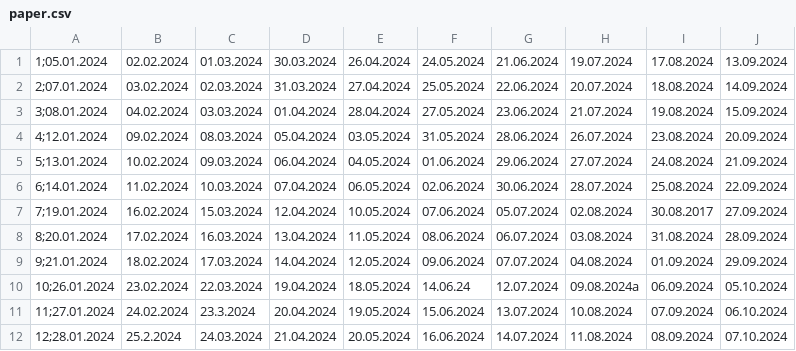
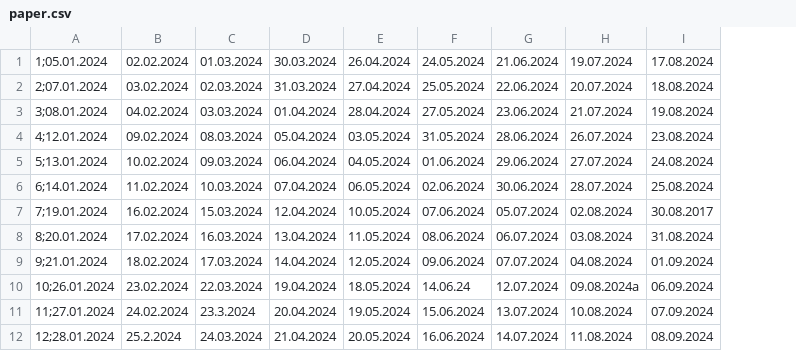
Before and after one commit to remotemobprogramming/rmpxp-2024-08-22, a CSV file: csv/paper.csv, drawn as a sheet; the diff names each change by its address in the sheet, - before the commit and + after, or states it on an @@ line.

Commit message:
Update

```diff
--- a/csv/paper.csv
+++ b/csv/paper.csv
-column J, rows 1-12: 13.09.2024 | 14.09.2024 | 15.09.2024 | 20.09.2024 | 21.09.2024 | 22.09.2024 | 27.09.2024 | 28.09.2024 | 29.09.2024 | 05.10.2024 | 06.10.2024 | 07.10.2024
```
